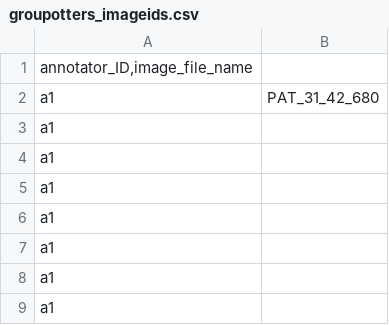
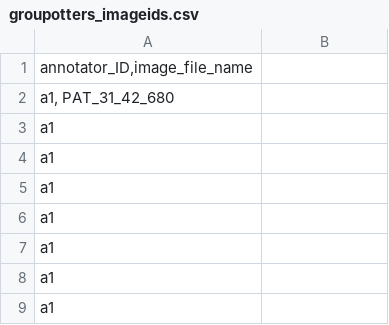
Before and after one commit to s0hrbeck/projectspring2024, a CSV file: groupotters_imageids.csv, drawn as a sheet; only a part is shown; removed rows and columns are numbered as before the commit, all else as after; the diff names each change by its address in the sheet, - before the commit and + after, or states it on an @@ line.

Commit message:
Update groupotters_imageids.csv

```diff
--- a/groupotters_imageids.csv
+++ b/groupotters_imageids.csv
-row 2: a1 | PAT_31_42_680
+row 2: a1, PAT_31_42_680
```
